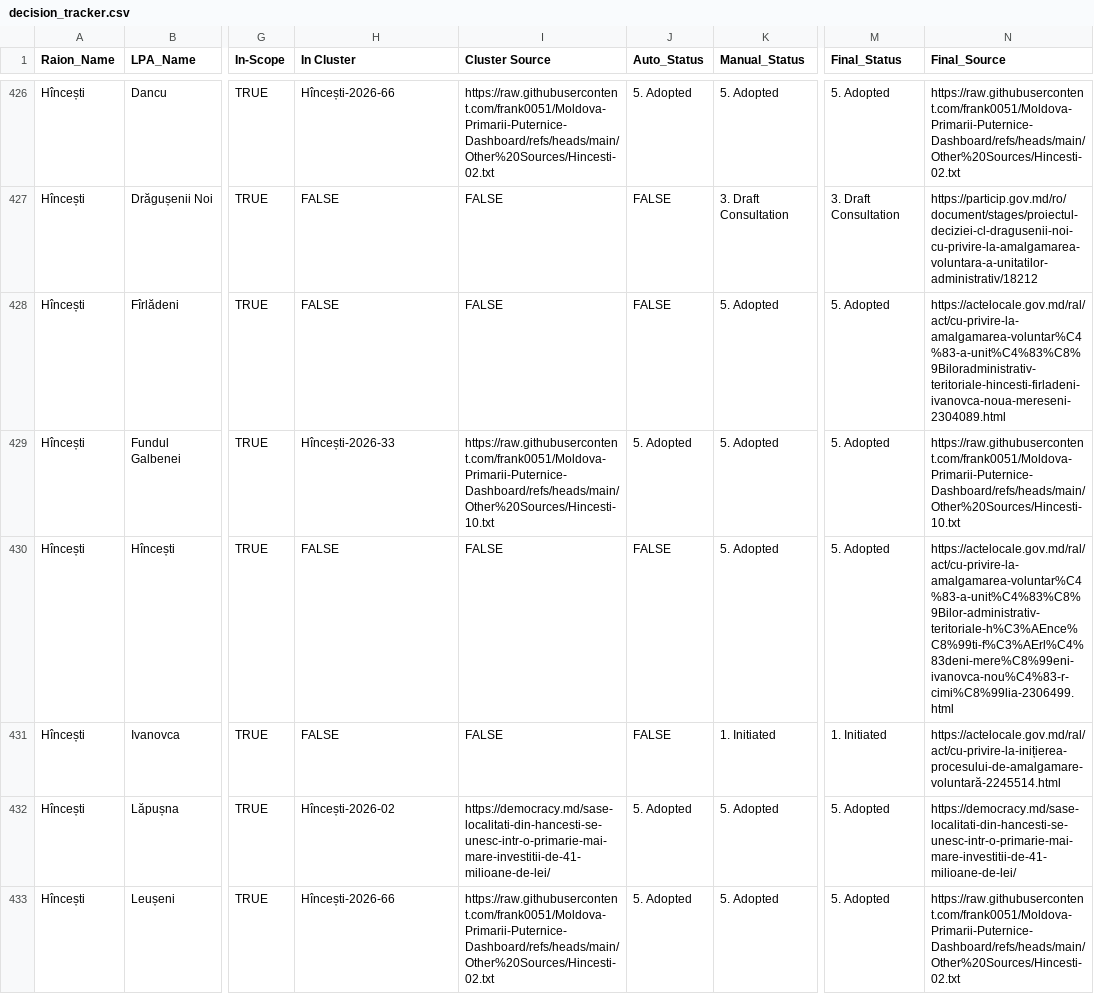
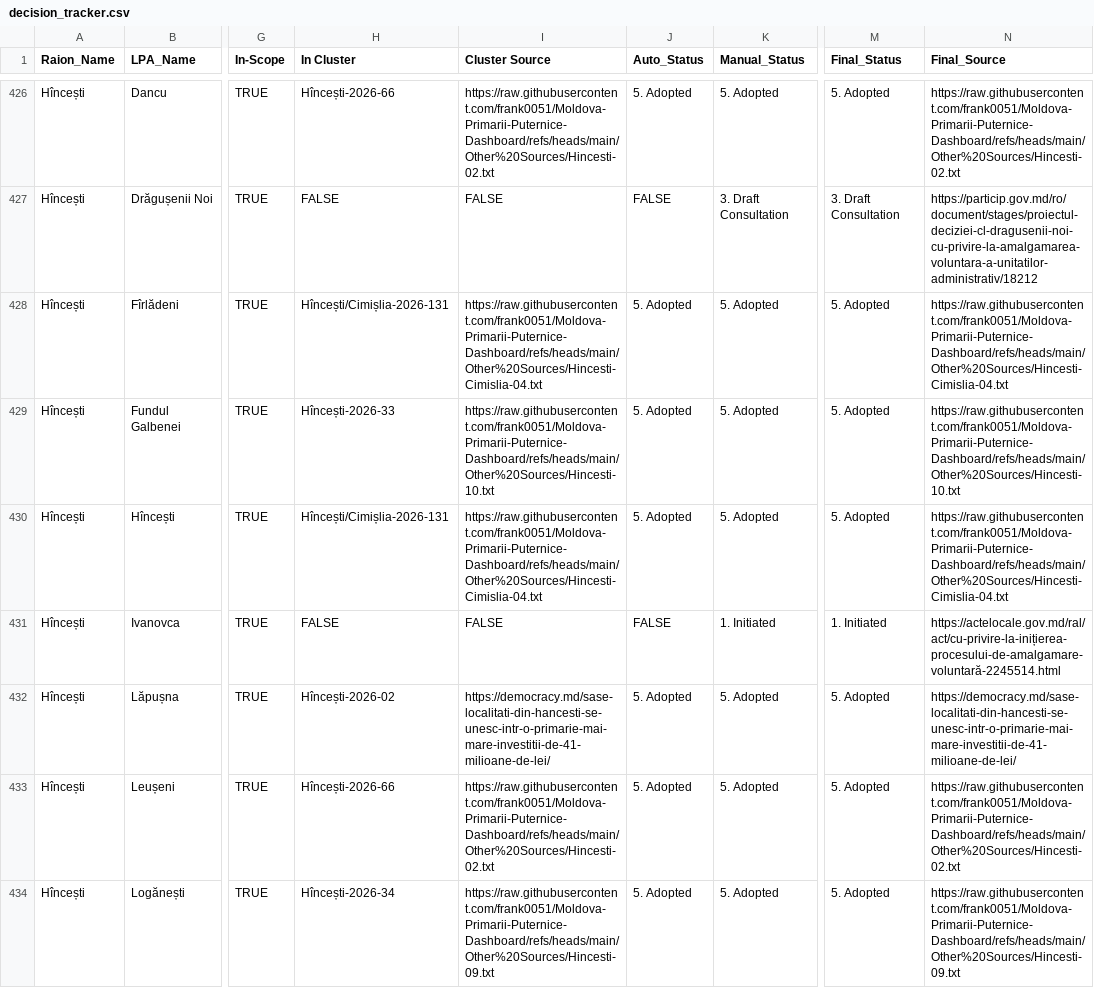
Before and after one commit to frank0051/Moldova-Primarii-Puternice-Dashboard, a CSV file: data/decision_tracker.csv, drawn as a sheet; only a part is shown, gaps mark what is left out; the shorter side is filled out with more unchanged rows; the diff covers the shown part only; the diff names each change by its address in the sheet, - before the commit and + after, or states it on an @@ line.

```diff
--- a/data/decision_tracker.csv
+++ b/data/decision_tracker.csv
-H428 (In Cluster): FALSE
+H428 (In Cluster): Hîncești/Cimișlia-2026-131
-I428 (Cluster Source): FALSE
+I428 (Cluster Source): https://raw.githubusercontent.com/frank0051/Moldova-Primarii-Puternice-Dashboard/refs/heads/main/Other%20Sources/Hincesti-Cimislia-04.txt
-J428 (Auto_Status): FALSE
+J428 (Auto_Status): 5. Adopted
-N428 (Final_Source): https://actelocale.gov.md/ral/act/cu-privire-la-amalgamarea-voluntar%C4%83-a-unit%C4%83%C8%9Biloradministrativ-teritoriale-hincesti-firladeni-ivanovca-noua-mereseni-2304089.html
+N428 (Final_Source): https://raw.githubusercontent.com/frank0051/Moldova-Primarii-Puternice-Dashboard/refs/heads/main/Other%20Sources/Hincesti-Cimislia-04.txt
-H430 (In Cluster): FALSE
+H430 (In Cluster): Hîncești/Cimișlia-2026-131
-I430 (Cluster Source): FALSE
+I430 (Cluster Source): https://raw.githubusercontent.com/frank0051/Moldova-Primarii-Puternice-Dashboard/refs/heads/main/Other%20Sources/Hincesti-Cimislia-04.txt
-J430 (Auto_Status): FALSE
+J430 (Auto_Status): 5. Adopted
-N430 (Final_Source): https://actelocale.gov.md/ral/act/cu-privire-la-amalgamarea-voluntar%C4%83-a-unit%C4%83%C8%9Bilor-administrativ-teritoriale-h%C3%AEnce%C8%99ti-f%C3%AErl%C4%83deni-mere%C8%99eni-ivanovca-nou%C4%83-r-cimi%C8%99lia-2306499.html
+N430 (Final_Source): https://raw.githubusercontent.com/frank0051/Moldova-Primarii-Puternice-Dashboard/refs/heads/main/Other%20Sources/Hincesti-Cimislia-04.txt
```
Also changed, not shown: 85 edited cells elsewhere in this file, data/Pipeline.csv, data/individual_lpas.csv, 1 other file.
